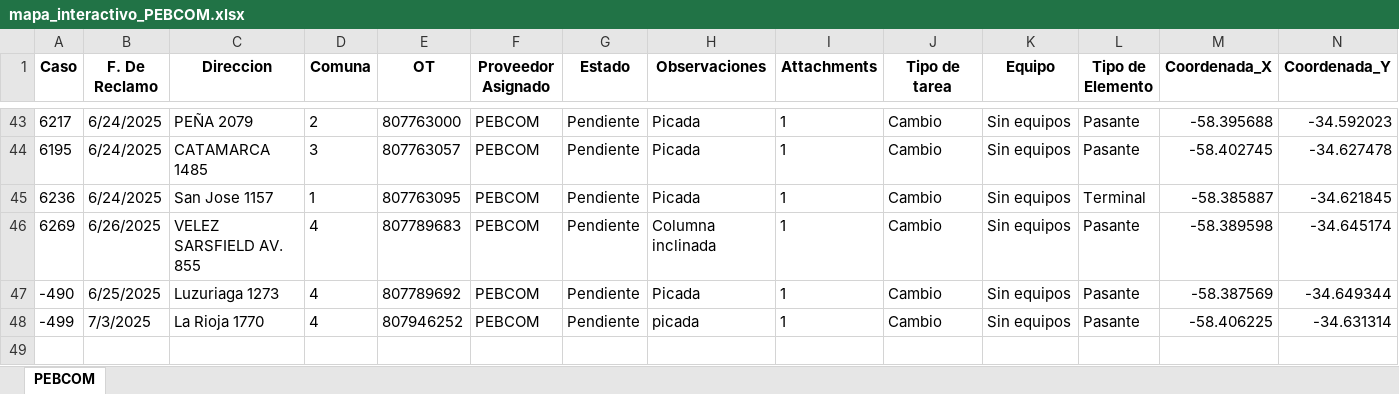
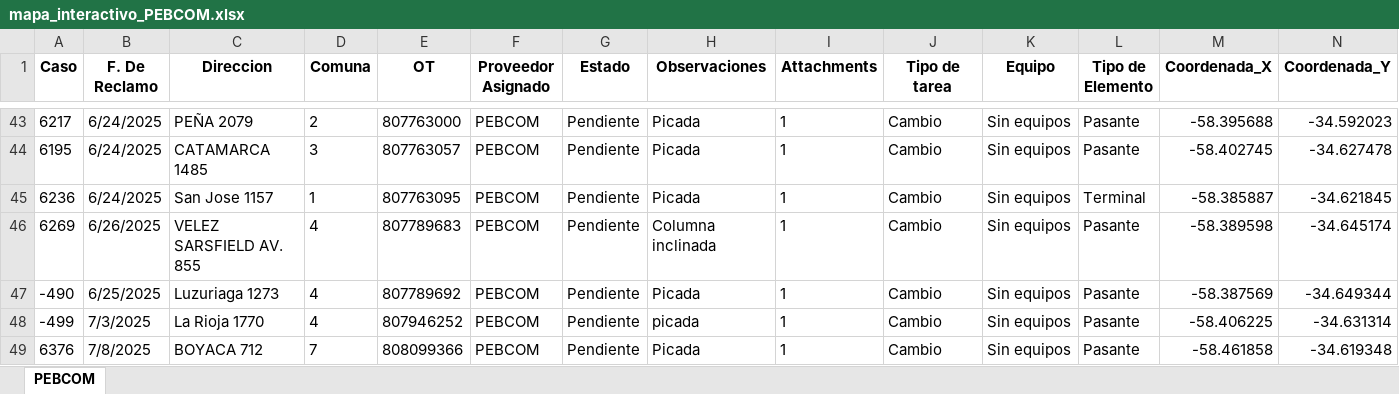
Before and after one commit to riv1matias/mapa_pebcom, an Excel workbook: mapa_interactivo_PEBCOM.xlsx, sheet PEBCOM, drawn as a sheet; only a part is shown, gaps mark what is left out; values as stored, in another font and other column widths than the file's, no borders; rows hold the shown columns only; the diff names each change by its address in the sheet, - before the commit and + after, or states it on an @@ line.

Commit message:
🔄 Actualización automática del index.html y archivo Excel

```diff
--- a/mapa_interactivo_PEBCOM.xlsx (sheet PEBCOM)
+++ b/mapa_interactivo_PEBCOM.xlsx (sheet PEBCOM)
+row 49: 6376 | 7/8/2025 | BOYACA 712 | 7 | 808099366 | PEBCOM | Pendiente | Picada | 1 | Cambio | Sin equipos | Pasante | -58.461858 | -34.619348
```
Also changed, not shown: 1 other file.
